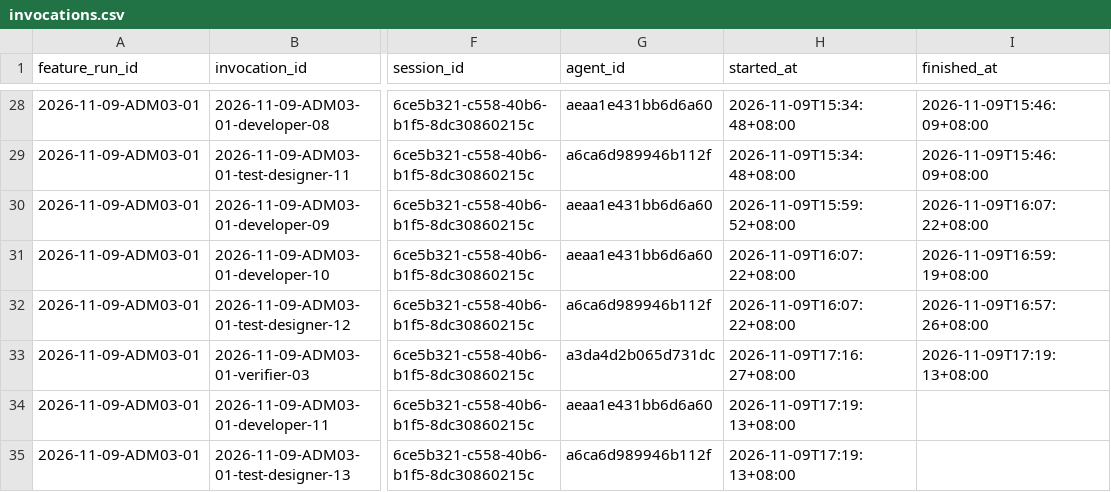
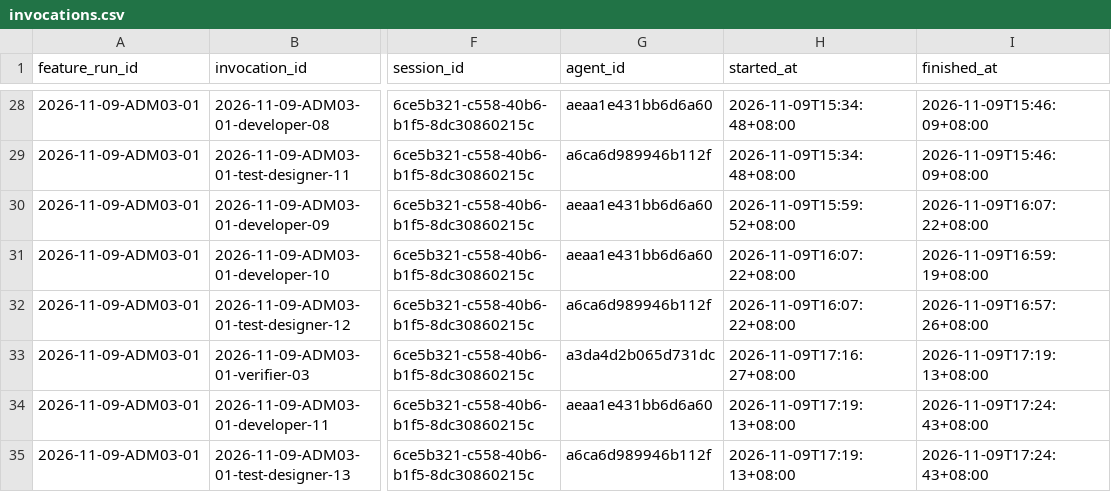
Before and after one commit to CS3227-2610-MP4-learnSWE/CS3227-2610-MP4, a CSV file: workflow/usage/runs/2026-11-09-ADM03-01/invocations.csv, drawn as a sheet; only a part is shown, gaps mark what is left out; the diff names each change by its address in the sheet, - before the commit and + after, or states it on an @@ line.

Commit message:
chore(ADM-03): usage manifest update

```diff
--- a/workflow/usage/runs/2026-11-09-ADM03-01/invocations.csv
+++ b/workflow/usage/runs/2026-11-09-ADM03-01/invocations.csv
-I34:I35 (finished_at): (empty)
+I34:I35 (finished_at): 2026-11-09T17:24:43+08:00
```
